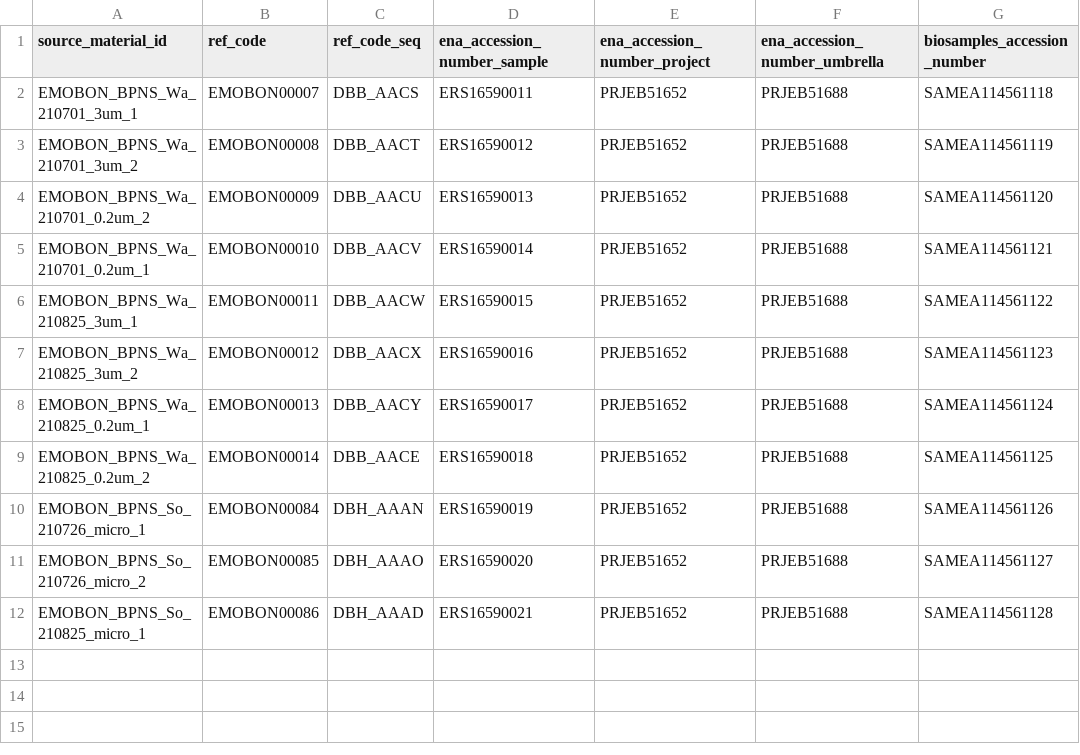
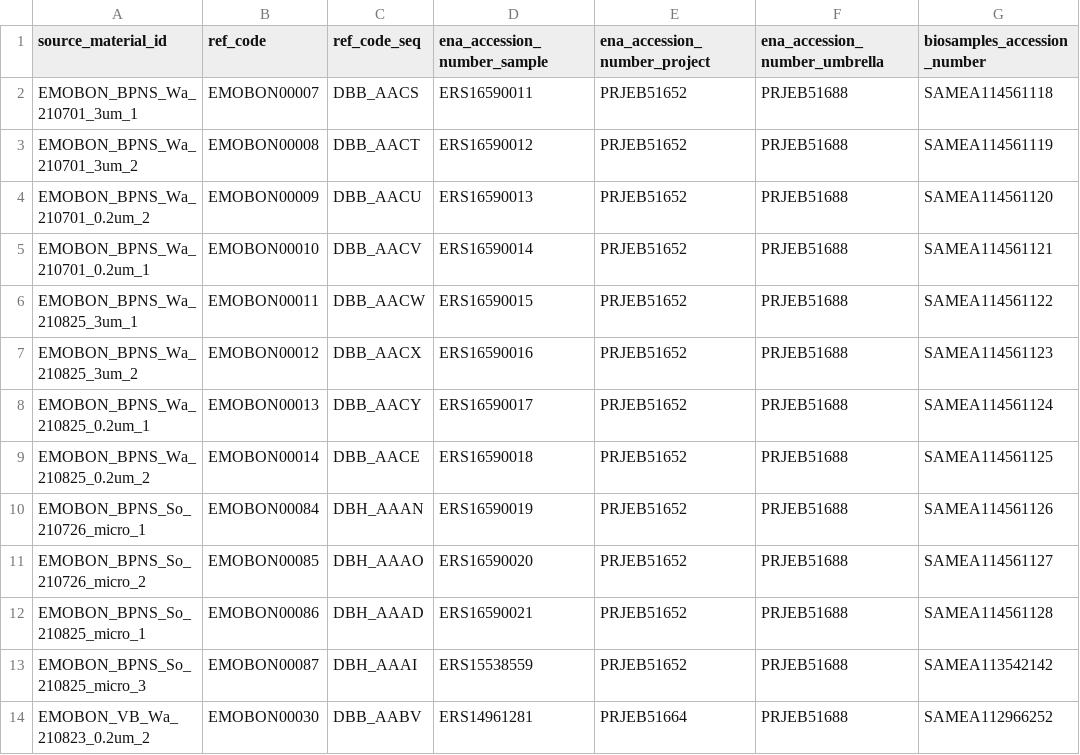
Before and after one commit to emo-bon/sequencing-crate, a CSV file: shipment/batch-001/ena-accession-numbers-batch-001.csv, drawn as a sheet.

Commit message:
added the manually registered samples in ENA

```diff
--- a/shipment/batch-001/ena-accession-numbers-batch-001.csv
+++ b/shipment/batch-001/ena-accession-numbers-batch-001.csv
@@ -12 +12,3 @@ EMOBON_BPNS_So_210726_micro_2,EMOBON00085,DBH_AAAO,ERS16590020,PRJEB51652,PRJEB5
 EMOBON_BPNS_So_210825_micro_1,EMOBON00086,DBH_AAAD,ERS16590021,PRJEB51652,PRJEB51688,SAMEA114561128
+EMOBON_BPNS_So_210825_micro_3,EMOBON00087,DBH_AAAI,ERS15538559,PRJEB51652,PRJEB51688,SAMEA113542142
+EMOBON_VB_Wa_210823_0.2um_2,EMOBON00030,DBB_AABV,ERS14961281,PRJEB51664,PRJEB51688,SAMEA112966252
```
Also changed, not shown: shipment/batch-001/run-information-batch-001.csv.
